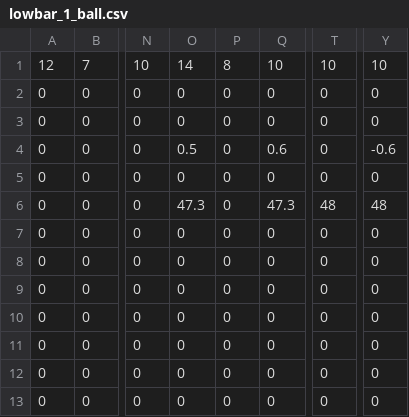
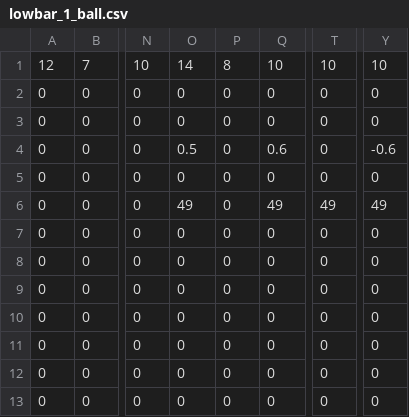
Before and after one commit to Team624/2016-Robot, a CSV file: Auton Scripts/Protobot Scripts/lowbar_1_ball.csv, drawn as a sheet; only a part is shown, gaps mark what is left out; the diff names each change by its address in the sheet, - before the commit and + after, or states it on an @@ line.

Commit message:
Changes made at Alamo to make the 1 ball auton work. An attempt was made to make vision work, but was unsuccessful

```diff
--- a/Auton Scripts/Protobot Scripts/lowbar_1_ball.csv
+++ b/Auton Scripts/Protobot Scripts/lowbar_1_ball.csv
-O6: 47.3
+O6: 49
-Q6: 47.3
+Q6: 49
-T6: 48
+T6: 49
-Y6: 48
+Y6: 49
```
Also changed, not shown: 6 other files.
